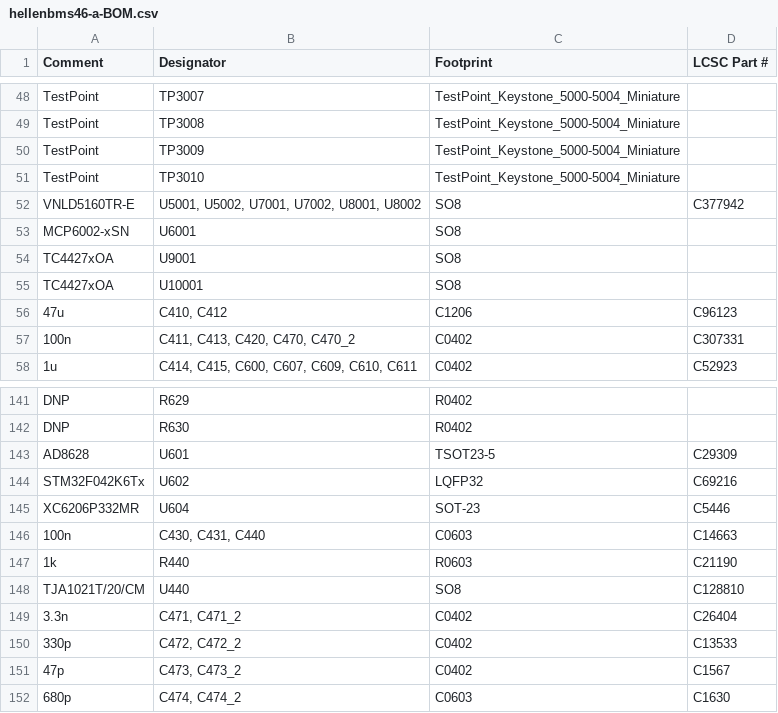
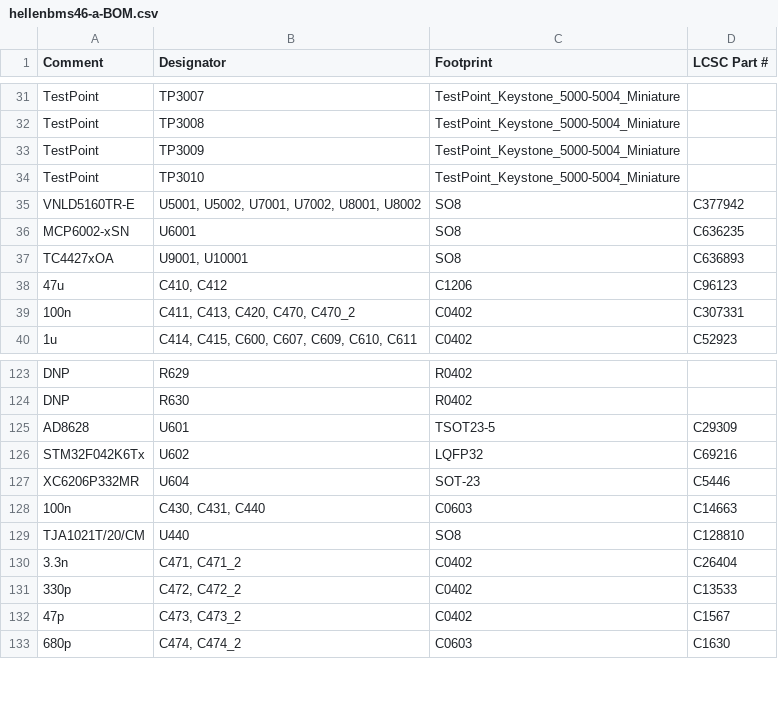
Before and after one commit to Tombotnt/hellenBMS46, a CSV file: boards/hellenbms46-a/board/misc/hellenbms46-a-BOM.csv, drawn as a sheet; only a part is shown, gaps mark what is left out; the diff covers the shown part only.

```diff
--- a/boards/hellenbms46-a/board/misc/hellenbms46-a-BOM.csv
+++ b/boards/hellenbms46-a/board/misc/hellenbms46-a-BOM.csv
@@ -52,5 +35,4 @@ Comment,Designator,Footprint,LCSC Part #
 "VNLD5160TR-E","U5001, U5002, U7001, U7002, U8001, U8002","SO8","C377942"
-"MCP6002-xSN","U6001","SO8",""
-"TC4427xOA","U9001","SO8",""
-"TC4427xOA","U10001","SO8",""
+"MCP6002-xSN","U6001","SO8","C636235"
+"TC4427xOA","U9001, U10001","SO8","C636893"
 "47u","C410, C412","C1206","C96123"
@@ -146,3 +128,2 @@ Comment,Designator,Footprint,LCSC Part #
 "100n","C430, C431, C440","C0603","C14663"
-"1k","R440","R0603","C21190"
 "TJA1021T/20/CM","U440","SO8","C128810"
```
Also changed, not shown: 17 removed rows and 10 edited cells elsewhere in this file, boards/hellenbms46-a/board/hellenbms46-a-BOM-JLC.csv, boards/hellenbms46-a/board/hellenbms46-a-CPL.csv, 34 other files.
